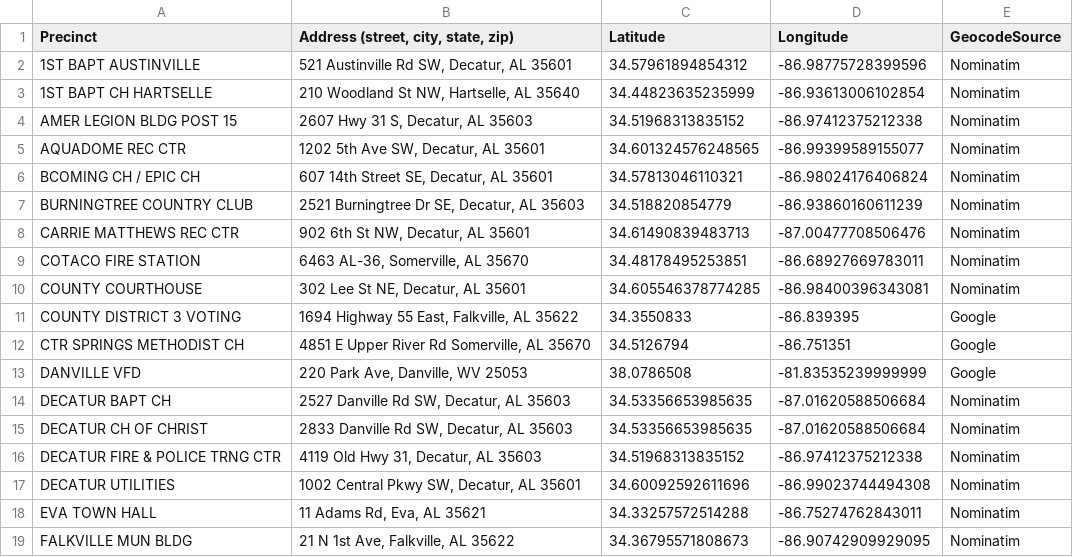
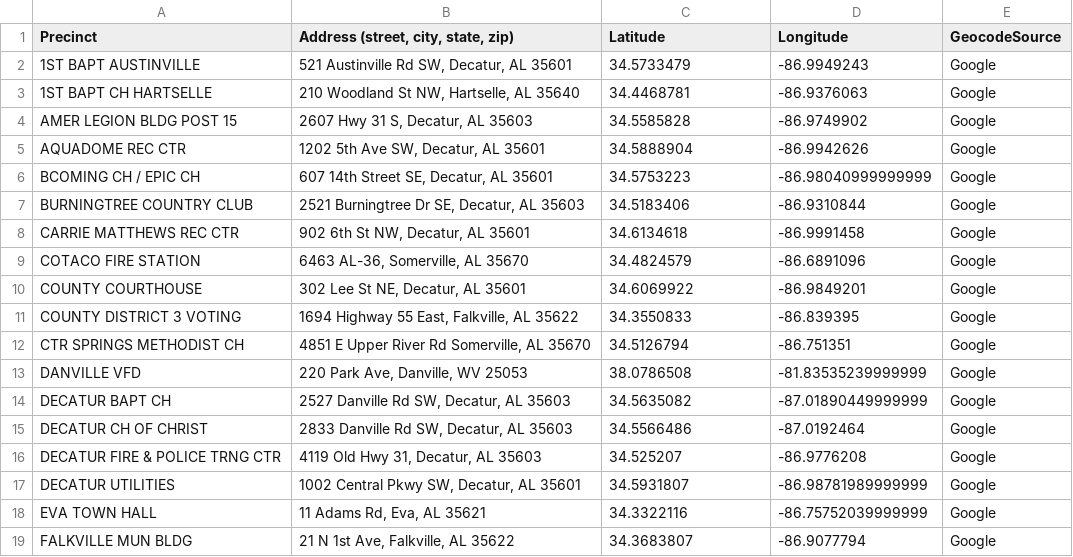
Before and after one commit to def1127/2024-AL-Precinct-Locations, a CSV file: County-Precincts-Labeled/morgan.csv, drawn as a sheet; only a part is shown; the diff covers the shown part only.

Commit message:
updated data after verification 1

```diff
--- a/County-Precincts-Labeled/morgan.csv
+++ b/County-Precincts-Labeled/morgan.csv
@@ -1,11 +1,11 @@
 Precinct,"Address (street, city, state, zip)",Latitude,Longitude,GeocodeSource
-1ST BAPT AUSTINVILLE,"521 Austinville Rd SW, Decatur, AL 35601",34.57961894854312,-86.98775728399596,Nominatim
-1ST BAPT CH HARTSELLE,"210 Woodland St NW, Hartselle, AL 35640",34.44823635235999,-86.93613006102854,Nominatim
-AMER LEGION BLDG POST 15,"2607 Hwy 31 S, Decatur, AL 35603",34.51968313835152,-86.97412375212338,Nominatim
-AQUADOME REC CTR,"1202 5th Ave SW, Decatur, AL 35601",34.601324576248565,-86.99399589155077,Nominatim
-BCOMING CH / EPIC CH,"607 14th Street SE, Decatur, AL 35601",34.57813046110321,-86.98024176406824,Nominatim
-BURNINGTREE COUNTRY CLUB,"2521 Burningtree Dr SE, Decatur, AL 35603",34.518820854779,-86.93860160611239,Nominatim
-CARRIE MATTHEWS REC CTR,"902 6th St NW, Decatur, AL 35601",34.61490839483713,-87.00477708506476,Nominatim
-COTACO FIRE STATION,"6463 AL-36, Somerville, AL 35670",34.48178495253851,-86.68927669783011,Nominatim
-COUNTY COURTHOUSE,"302 Lee St NE, Decatur, AL 35601",34.605546378774285,-86.98400396343081,Nominatim
+1ST BAPT AUSTINVILLE,"521 Austinville Rd SW, Decatur, AL 35601",34.5733479,-86.9949243,Google
+1ST BAPT CH HARTSELLE,"210 Woodland St NW, Hartselle, AL 35640",34.4468781,-86.9376063,Google
+AMER LEGION BLDG POST 15,"2607 Hwy 31 S, Decatur, AL 35603",34.5585828,-86.9749902,Google
+AQUADOME REC CTR,"1202 5th Ave SW, Decatur, AL 35601",34.5888904,-86.9942626,Google
+BCOMING CH / EPIC CH,"607 14th Street SE, Decatur, AL 35601",34.5753223,-86.98040999999999,Google
+BURNINGTREE COUNTRY CLUB,"2521 Burningtree Dr SE, Decatur, AL 35603",34.5183406,-86.9310844,Google
+CARRIE MATTHEWS REC CTR,"902 6th St NW, Decatur, AL 35601",34.6134618,-86.9991458,Google
+COTACO FIRE STATION,"6463 AL-36, Somerville, AL 35670",34.4824579,-86.6891096,Google
+COUNTY COURTHOUSE,"302 Lee St NE, Decatur, AL 35601",34.6069922,-86.9849201,Google
 COUNTY DISTRICT 3 VOTING,"1694 Highway 55 East, Falkville, AL 35622",34.3550833,-86.839395,Google
@@ -13,7 +13,7 @@ CTR SPRINGS METHODIST CH,"4851 E Upper River Rd Somerville, AL 35670",34.5126794
 DANVILLE VFD,"220 Park Ave, Danville, WV 25053",38.0786508,-81.83535239999999,Google
-DECATUR BAPT CH,"2527 Danville Rd SW, Decatur, AL 35603",34.53356653985635,-87.01620588506684,Nominatim
-DECATUR CH OF CHRIST,"2833 Danville Rd SW, Decatur, AL 35603",34.53356653985635,-87.01620588506684,Nominatim
-DECATUR FIRE & POLICE TRNG CTR,"4119 Old Hwy 31, Decatur, AL 35603",34.51968313835152,-86.97412375212338,Nominatim
-DECATUR UTILITIES,"1002 Central Pkwy SW, Decatur, AL 35601",34.60092592611696,-86.99023744494308,Nominatim
-EVA TOWN HALL,"11 Adams Rd, Eva, AL 35621",34.33257572514288,-86.75274762843011,Nominatim
-FALKVILLE MUN BLDG,"21 N 1st Ave, Falkville, AL 35622",34.36795571808673,-86.90742909929095,Nominatim
+DECATUR BAPT CH,"2527 Danville Rd SW, Decatur, AL 35603",34.5635082,-87.01890449999999,Google
+DECATUR CH OF CHRIST,"2833 Danville Rd SW, Decatur, AL 35603",34.5566486,-87.0192464,Google
+DECATUR FIRE & POLICE TRNG CTR,"4119 Old Hwy 31, Decatur, AL 35603",34.525207,-86.9776208,Google
+DECATUR UTILITIES,"1002 Central Pkwy SW, Decatur, AL 35601",34.5931807,-86.98781989999999,Google
+EVA TOWN HALL,"11 Adams Rd, Eva, AL 35621",34.3322116,-86.75752039999999,Google
+FALKVILLE MUN BLDG,"21 N 1st Ave, Falkville, AL 35622",34.3683807,-86.9077794,Google
```
Also changed, not shown: 27 edited cells elsewhere in this file, County-Precincts-Labeled/etowah.csv, County-Precincts-Labeled/lauderdale.csv, 4 other files.
